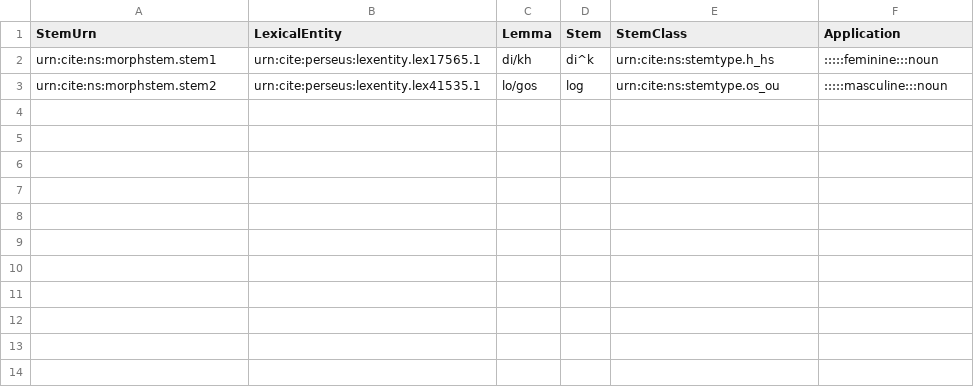
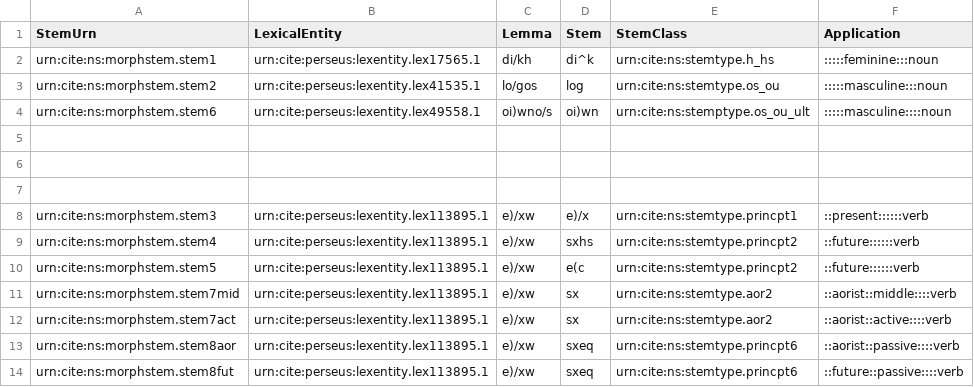
Before and after one commit to neelsmith/greeklang, a CSV file: data/morphstems.csv, drawn as a sheet; the diff names each change by its address in the sheet, - before the commit and + after, or states it on an @@ line.

```diff
--- a/data/morphstems.csv
+++ b/data/morphstems.csv
+row 4: urn:cite:ns:morphstem.stem6 | urn:cite:perseus:lexentity.lex49558.1 | oi)wno/s | oi)wn | urn:cite:ns:stemptype.os_ou_ult | :::::masculine::::noun
+row 5: (empty)
+row 6: (empty)
+row 7: (empty)
+row 8: urn:cite:ns:morphstem.stem3 | urn:cite:perseus:lexentity.lex113895.1 | e)/xw | e)/x | urn:cite:ns:stemtype.princpt1 | ::present::::::verb
+row 9: urn:cite:ns:morphstem.stem4 | urn:cite:perseus:lexentity.lex113895.1 | e)/xw | sxhs | urn:cite:ns:stemtype.princpt2 | ::future::::::verb
+row 10: urn:cite:ns:morphstem.stem5 | urn:cite:perseus:lexentity.lex113895.1 | e)/xw | e(c | urn:cite:ns:stemtype.princpt2 | ::future::::::verb
+row 11: urn:cite:ns:morphstem.stem7mid | urn:cite:perseus:lexentity.lex113895.1 | e)/xw | sx | urn:cite:ns:stemtype.aor2 | ::aorist::middle::::verb
+row 12: urn:cite:ns:morphstem.stem7act | urn:cite:perseus:lexentity.lex113895.1 | e)/xw | sx | urn:cite:ns:stemtype.aor2 | ::aorist::active::::verb
+row 13: urn:cite:ns:morphstem.stem8aor | urn:cite:perseus:lexentity.lex113895.1 | e)/xw | sxeq | urn:cite:ns:stemtype.princpt6 | ::aorist::passive::::verb
+row 14: urn:cite:ns:morphstem.stem8fut | urn:cite:perseus:lexentity.lex113895.1 | e)/xw | sxeq | urn:cite:ns:stemtype.princpt6 | ::future::passive::::verb
```
Also changed, not shown: data/endings.csv, data/tags.csv, 4 other files.
